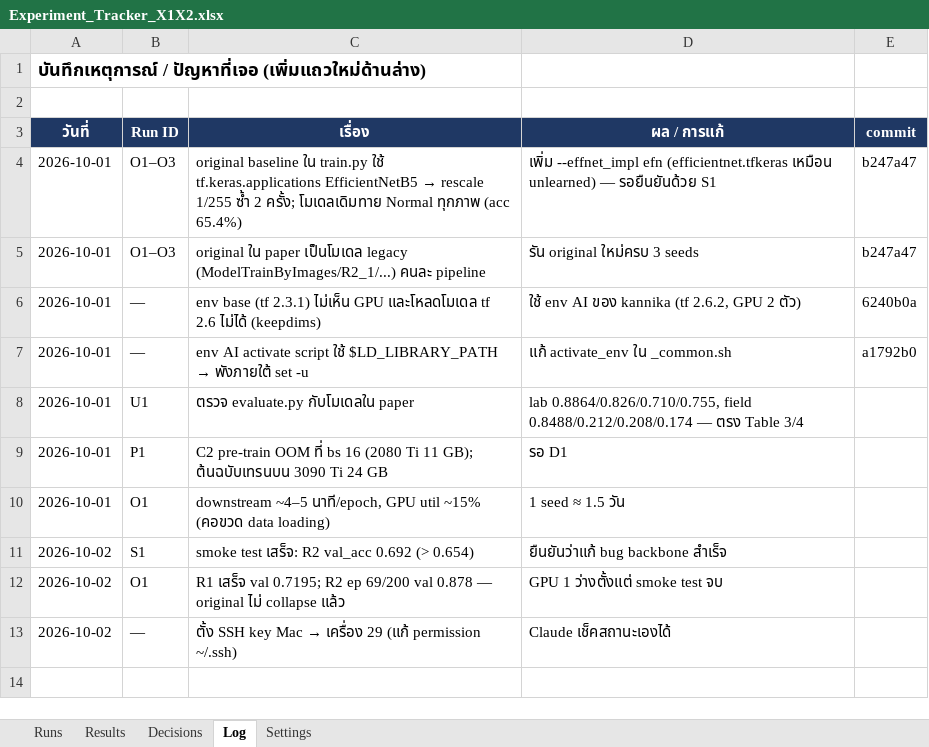
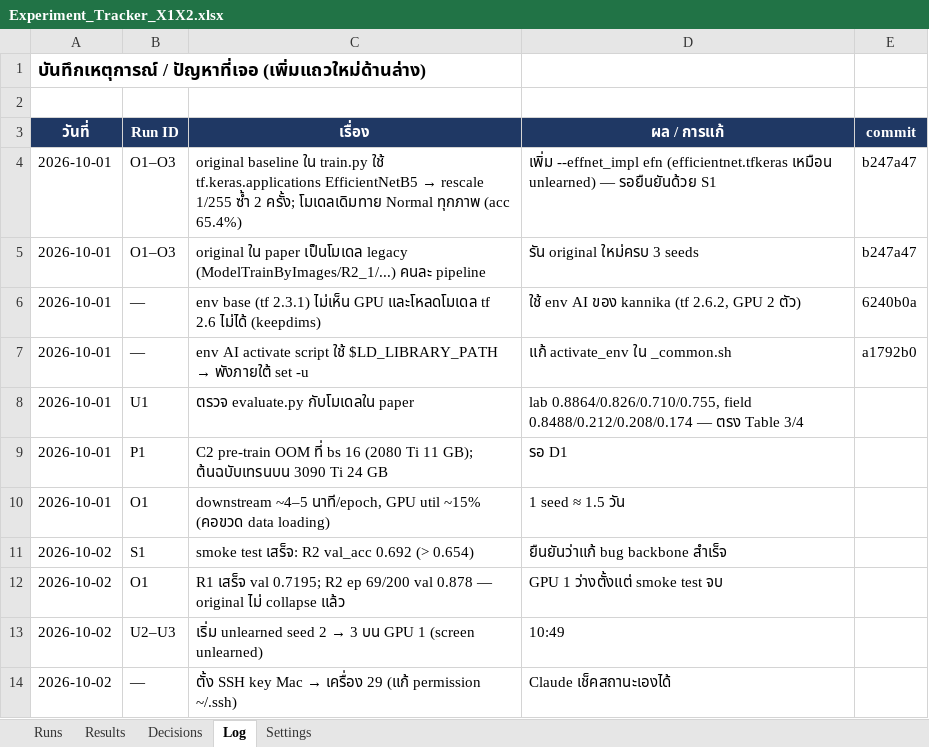
Before and after one commit to Peckkie/Machine-Unlearning-USAI-CCA-2026, an Excel workbook: experiments/Experiment_Tracker_X1X2.xlsx, sheet Log, drawn as a sheet; values as stored, in another font and other column widths than the file's, no borders; the diff names each change by its address in the sheet, - before the commit and + after, or states it on an @@ line.

```diff
--- a/experiments/Experiment_Tracker_X1X2.xlsx (sheet Log)
+++ b/experiments/Experiment_Tracker_X1X2.xlsx (sheet Log)
+row 13: 2026-10-02 | U2–U3 | เริ่ม unlearned seed 2 → 3 บน GPU 1 (screen unlearned) | 10:49
```
Also changed, not shown: sheet Runs, 1 other file.
